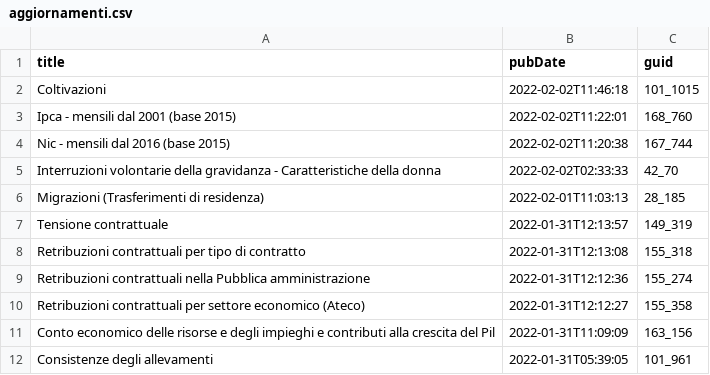
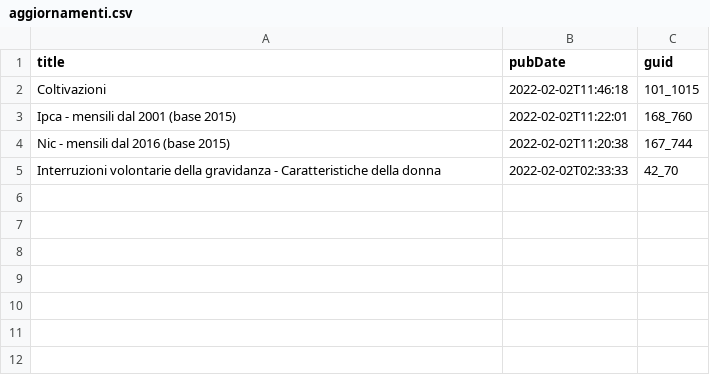
Before and after one commit to ondata/guida-api-istat, a CSV file: risorse/aggiornamenti.csv, drawn as a sheet.

```diff
--- a/risorse/aggiornamenti.csv
+++ b/risorse/aggiornamenti.csv
@@ -5,8 +5 @@ Nic - mensili dal 2016 (base 2015),2022-02-02T11:20:38,167_744
 Interruzioni volontarie della gravidanza - Caratteristiche della donna,2022-02-02T02:33:33,42_70
-Migrazioni (Trasferimenti di residenza),2022-02-01T11:03:13,28_185
-Tensione contrattuale,2022-01-31T12:13:57,149_319
-Retribuzioni contrattuali per tipo di contratto,2022-01-31T12:13:08,155_318
-Retribuzioni contrattuali nella Pubblica amministrazione,2022-01-31T12:12:36,155_274
-Retribuzioni contrattuali per settore economico (Ateco),2022-01-31T12:12:27,155_358
-Conto economico delle risorse e degli impieghi  e contributi alla crescita del Pil,2022-01-31T11:09:09,163_156
-Consistenze degli allevamenti,2022-01-31T05:39:05,101_961
```
Also changed, not shown: 1 other file.
